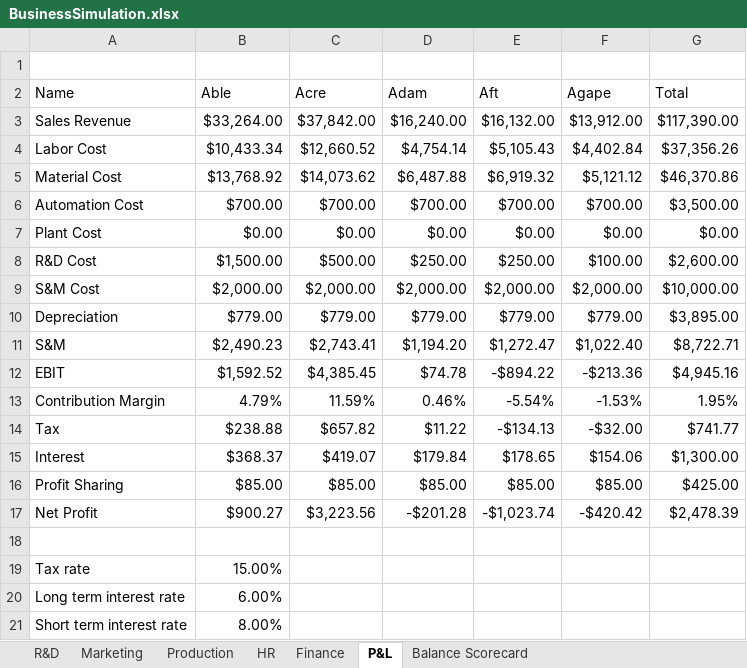
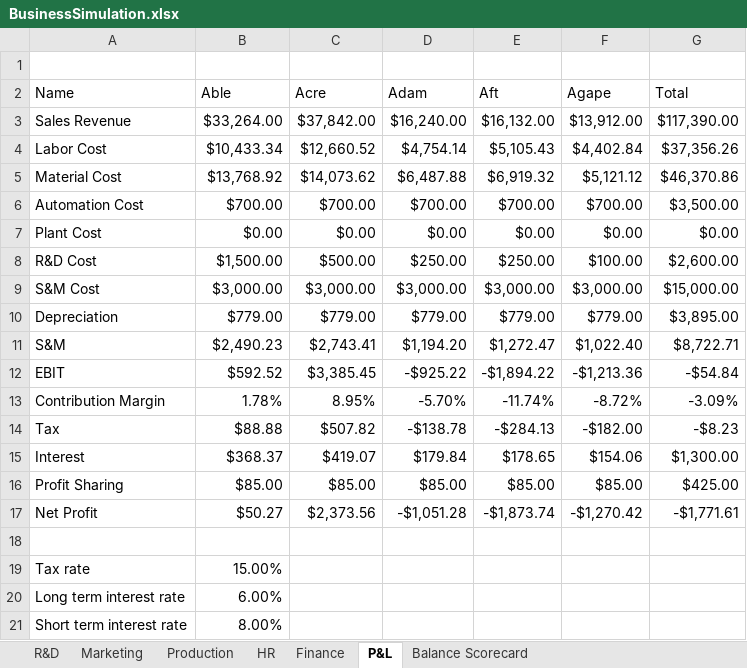
Before and after one commit to dj-death/edu-sim, an Excel workbook: Documents/BusinessSimulation.xlsx, sheet P&L, drawn as a sheet; values as stored, in another font and other column widths than the file's, no borders; the diff names each change by its address in the sheet, - before the commit and + after, or states it on an @@ line.

```diff
--- a/Documents/BusinessSimulation.xlsx (sheet P&L)
+++ b/Documents/BusinessSimulation.xlsx (sheet P&L)
-B9 (Able): $2,000.00
+B9 (Able): $3,000.00
-C9 (Acre): $2,000.00
+C9 (Acre): $3,000.00
-D9 (Adam): $2,000.00
+D9 (Adam): $3,000.00
-E9 (Aft): $2,000.00
+E9 (Aft): $3,000.00
-F9 (Agape): $2,000.00
+F9 (Agape): $3,000.00
-G9 (Total): $10,000.00
+G9 (Total): $15,000.00
-B12 (Able): $1,592.52
+B12 (Able): $592.52
-C12 (Acre): $4,385.45
+C12 (Acre): $3,385.45
-D12 (Adam): $74.78
+D12 (Adam): -$925.22
-E12 (Aft): -$894.22
+E12 (Aft): -$1,894.22
-F12 (Agape): -$213.36
+F12 (Agape): -$1,213.36
-G12 (Total): $4,945.16
+G12 (Total): -$54.84
-B13 (Able): 4.79%
+B13 (Able): 1.78%
-C13 (Acre): 11.59%
+C13 (Acre): 8.95%
-D13 (Adam): 0.46%
+D13 (Adam): -5.70%
-E13 (Aft): -5.54%
+E13 (Aft): -11.74%
-F13 (Agape): -1.53%
+F13 (Agape): -8.72%
-G13 (Total): 1.95%
+G13 (Total): -3.09%
-B14 (Able): $238.88
+B14 (Able): $88.88
-C14 (Acre): $657.82
+C14 (Acre): $507.82
-D14 (Adam): $11.22
+D14 (Adam): -$138.78
-E14 (Aft): -$134.13
+E14 (Aft): -$284.13
-F14 (Agape): -$32.00
+F14 (Agape): -$182.00
-G14 (Total): $741.77
+G14 (Total): -$8.23
-B17 (Able): $900.27
+B17 (Able): $50.27
-C17 (Acre): $3,223.56
+C17 (Acre): $2,373.56
-D17 (Adam): -$201.28
+D17 (Adam): -$1,051.28
-E17 (Aft): -$1,023.74
+E17 (Aft): -$1,873.74
-F17 (Agape): -$420.42
+F17 (Agape): -$1,270.42
-G17 (Total): $2,478.39
+G17 (Total): -$1,771.61
```
Also changed, not shown: sheet Production, sheet Marketing, formulas that keep their value, 5 other files.
